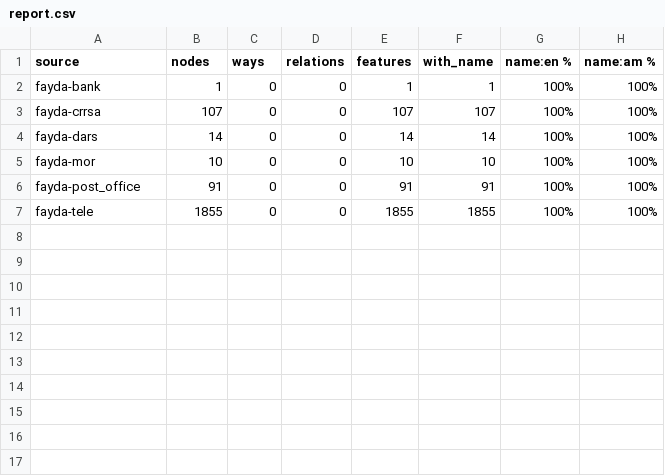
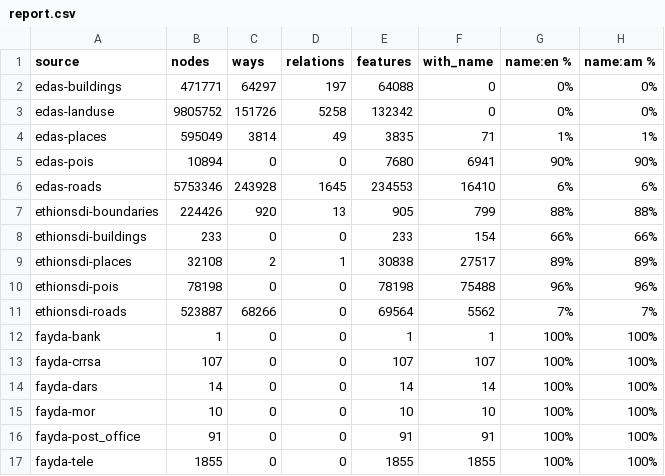
Before and after one commit to openkarta/bedrock, a CSV file: cleanup/report.csv, drawn as a sheet; the diff names each change by its address in the sheet, - before the commit and + after, or states it on an @@ line.

```diff
--- a/cleanup/report.csv
+++ b/cleanup/report.csv
+row 2: edas-buildings | 471771 | 64297 | 197 | 64088 | 0 | 0% | 0%
+row 3: edas-landuse | 9805752 | 151726 | 5258 | 132342 | 0 | 0% | 0%
+row 4: edas-places | 595049 | 3814 | 49 | 3835 | 71 | 1% | 1%
+row 5: edas-pois | 10894 | 0 | 0 | 7680 | 6941 | 90% | 90%
+row 6: edas-roads | 5753346 | 243928 | 1645 | 234553 | 16410 | 6% | 6%
+row 7: ethionsdi-boundaries | 224426 | 920 | 13 | 905 | 799 | 88% | 88%
+row 8: ethionsdi-buildings | 233 | 0 | 0 | 233 | 154 | 66% | 66%
+row 9: ethionsdi-places | 32108 | 2 | 1 | 30838 | 27517 | 89% | 89%
+row 10: ethionsdi-pois | 78198 | 0 | 0 | 78198 | 75488 | 96% | 96%
+row 11: ethionsdi-roads | 523887 | 68266 | 0 | 69564 | 5562 | 7% | 7%
```
Also changed, not shown: 9 other files.
